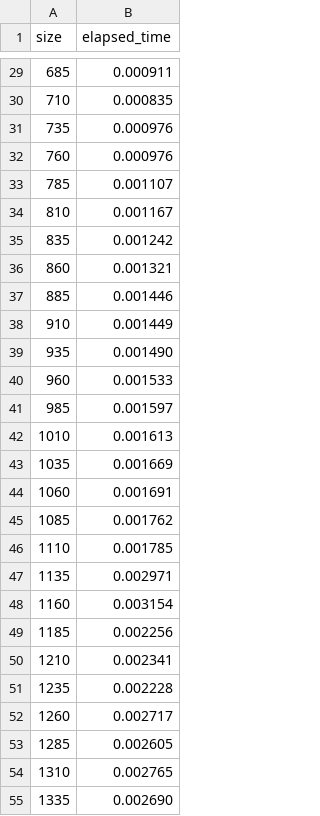
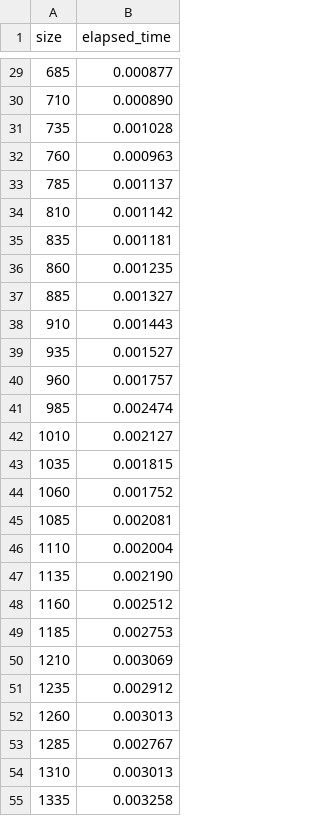
Before and after one commit to michele25-10/Algoritmi-StruttureDati, a CSV file: workspace/lab_3/hybridMergeSort/mergeSortResult.csv, drawn as a sheet; only a part is shown, gaps mark what is left out; the diff covers the shown part only.

```diff
--- a/workspace/lab_3/hybridMergeSort/mergeSortResult.csv
+++ b/workspace/lab_3/hybridMergeSort/mergeSortResult.csv
@@ -29,27 +29,27 @@ size,elapsed_time
-685,0.000911
-710,0.000835
-735,0.000976
-760,0.000976
-785,0.001107
-810,0.001167
-835,0.001242
-860,0.001321
-885,0.001446
-910,0.001449
-935,0.001490
-960,0.001533
-985,0.001597
-1010,0.001613
-1035,0.001669
-1060,0.001691
-1085,0.001762
-1110,0.001785
-1135,0.002971
-1160,0.003154
-1185,0.002256
-1210,0.002341
-1235,0.002228
-1260,0.002717
-1285,0.002605
-1310,0.002765
-1335,0.002690
+685,0.000877
+710,0.000890
+735,0.001028
+760,0.000963
+785,0.001137
+810,0.001142
+835,0.001181
+860,0.001235
+885,0.001327
+910,0.001443
+935,0.001527
+960,0.001757
+985,0.002474
+1010,0.002127
+1035,0.001815
+1060,0.001752
+1085,0.002081
+1110,0.002004
+1135,0.002190
+1160,0.002512
+1185,0.002753
+1210,0.003069
+1235,0.002912
+1260,0.003013
+1285,0.002767
+1310,0.003013
+1335,0.003258
```
Also changed, not shown: 173 edited cells elsewhere in this file, 2 other files.
